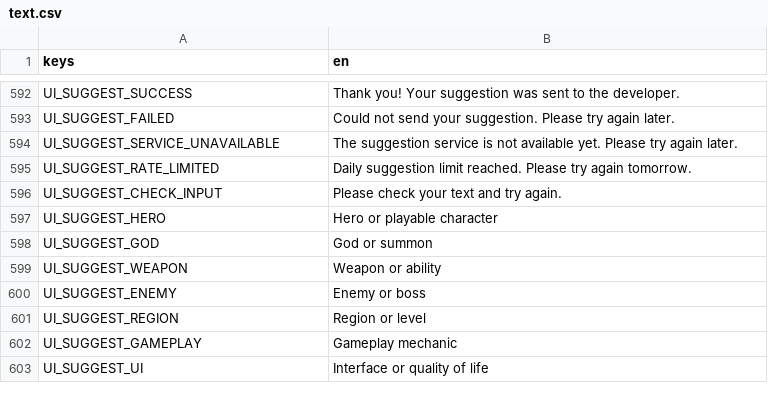
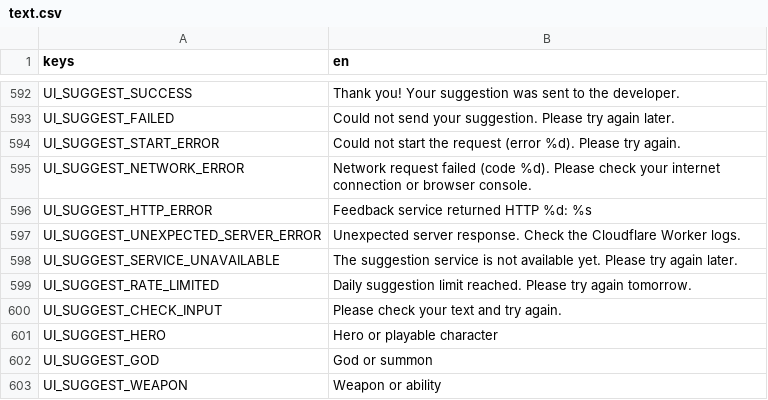
Before and after one commit to Zephino/Mythriven, a CSV file: localization/text.csv, drawn as a sheet; only a part is shown, gaps mark what is left out; the shorter side is filled out with more unchanged rows.

Commit message:
fix: show exact suggestion submission failures
* fix: return safe specific GitHub error explanations for feedback failures

* fix: show HTTP status, Worker error and network result in suggestion form

* fix: provide actionable localized suggestion error messages

* test: verify safe actionable diagnostics for rejected GitHub suggestions

* test: assert IP absence without regex escape ambiguity

```diff
--- a/localization/text.csv
+++ b/localization/text.csv
@@ -593,2 +593,6 @@ UI_SUGGEST_SUCCESS,Thank you! Your suggestion was sent to the developer.
 UI_SUGGEST_FAILED,Could not send your suggestion. Please try again later.
+UI_SUGGEST_START_ERROR,Could not start the request (error %d). Please try again.
+UI_SUGGEST_NETWORK_ERROR,Network request failed (code %d). Please check your internet connection or browser console.
+UI_SUGGEST_HTTP_ERROR,Feedback service returned HTTP %d: %s
+UI_SUGGEST_UNEXPECTED_SERVER_ERROR,Unexpected server response. Check the Cloudflare Worker logs.
 UI_SUGGEST_SERVICE_UNAVAILABLE,The suggestion service is not available yet. Please try again later.
```
Also changed, not shown: 3 other files.
